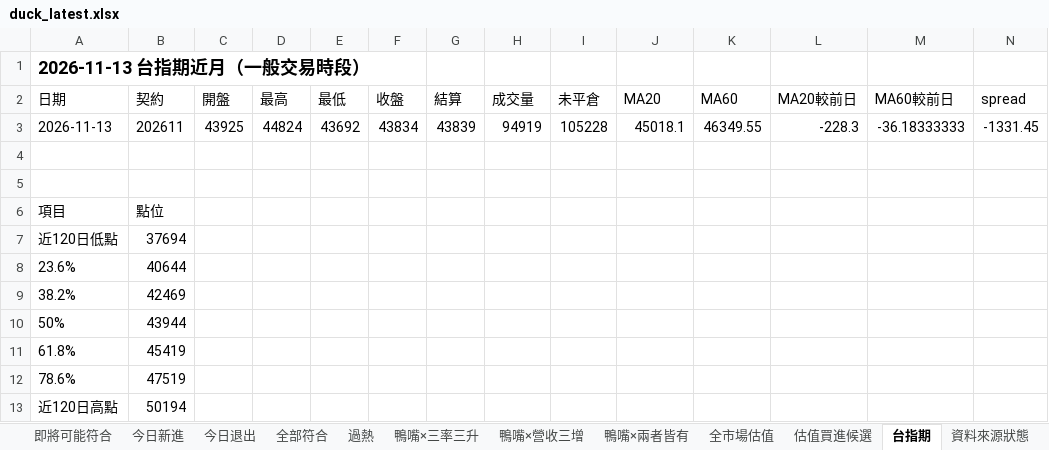
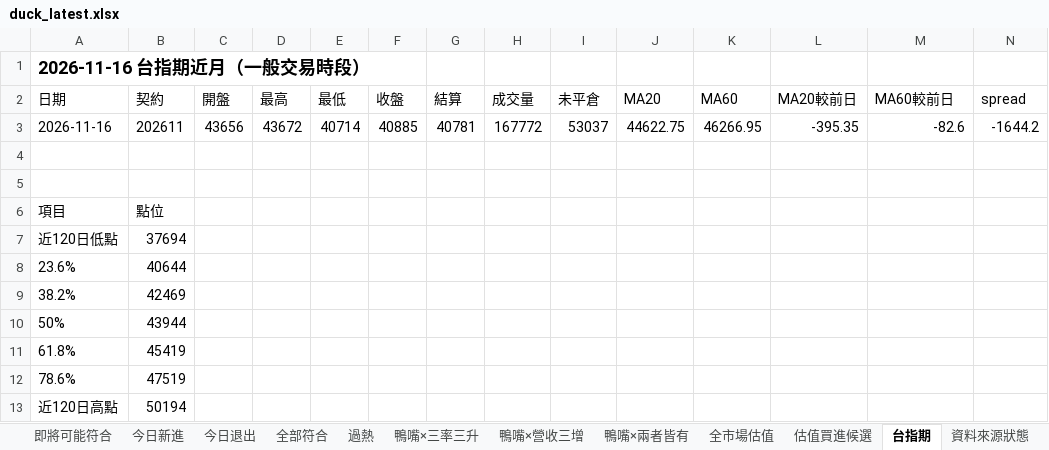
Before and after one commit to Richard82611/tw-stock-dashboard-test, an Excel workbook: duck_latest.xlsx, sheet 台指期, drawn as a sheet; only a part is shown; values as stored, in another font and other column widths than the file's, no borders; removed rows and columns are numbered as before the commit, all else as after; rows hold the shown columns only; the diff names each change by its address in the sheet, - before the commit and + after, or states it on an @@ line.

```diff
--- a/duck_latest.xlsx (sheet 台指期)
+++ b/duck_latest.xlsx (sheet 台指期)
-A1 (日期): 2026-11-13 台指期近月（一般交易時段）
+A1 (日期): 2026-11-16 台指期近月（一般交易時段）
-row 3: 2026-11-13 | 202611 | 43925 | 44824 | 43692 | 43834 | 43839 | 94919 | 105228 | 45018.1 | 46349.55 | -228.3 | -36.18333333 | -1331.45
+row 3: 2026-11-16 | 202611 | 43656 | 43672 | 40714 | 40885 | 40781 | 167772 | 53037 | 44622.75 | 46266.95 | -395.35 | -82.6 | -1644.2
```
Also changed, not shown: sheet 全市場整合篩選, sheet 全市場估值, sheet 估值買進候選, sheet 全部符合, sheet 過熱, sheet 即將可能符合, 7 more sheets, 7 other files.
